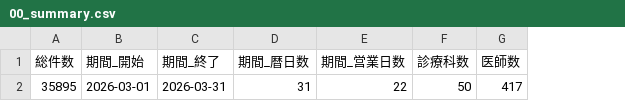
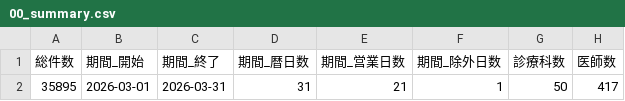
Before and after one commit to Genie-Scripts/Outpatient-Dashboard, a CSV file: data/aggregated/2026-03/00_summary.csv, drawn as a sheet; only a part is shown; the diff names each change by its address in the sheet, - before the commit and + after, or states it on an @@ line.

```diff
--- a/data/aggregated/2026-03/00_summary.csv
+++ b/data/aggregated/2026-03/00_summary.csv
+column F (期間_除外日数), row 2: 1
-E2 (期間_営業日数): 22
+E2 (期間_営業日数): 21
```
Also changed, not shown: data/aggregated/2025-11/00_summary.csv, data/aggregated/2025-12/00_summary.csv, 6 other files.
